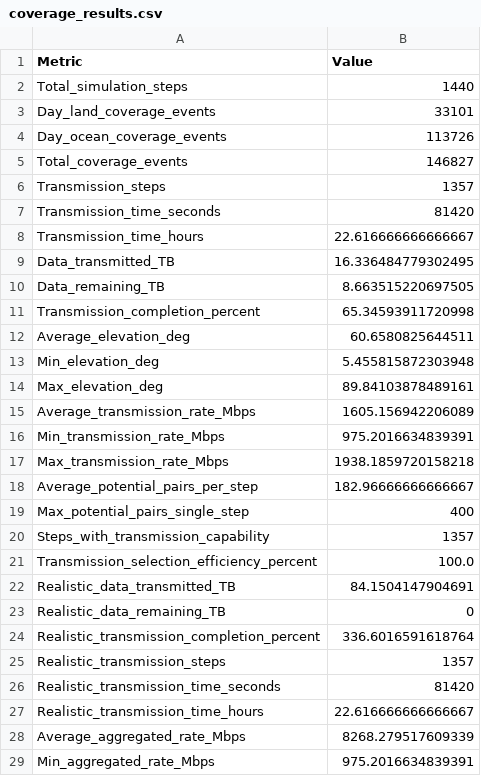
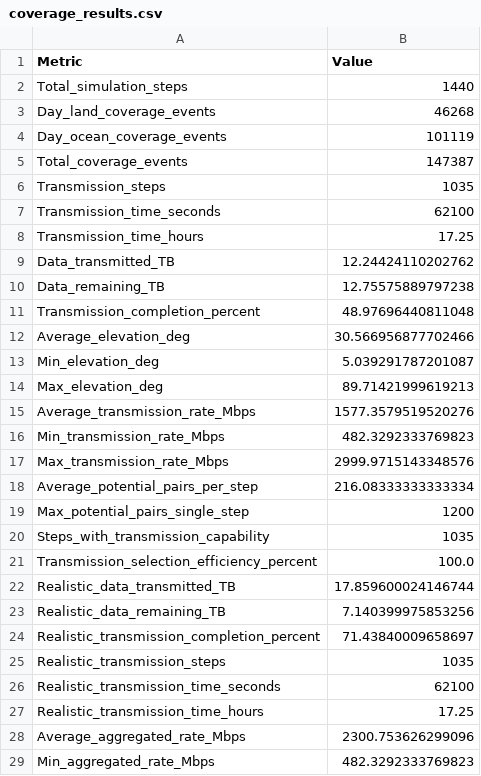
Before and after one commit to Marek3o3/symulacja-main_v2--1-, a CSV file: symulacja-main/symulacja-main/coverage_results.csv, drawn as a sheet; only a part is shown; the diff covers the shown part only.

```diff
--- a/symulacja-main/symulacja-main/coverage_results.csv
+++ b/symulacja-main/symulacja-main/coverage_results.csv
@@ -3,18 +3,18 @@ Total_simulation_steps                   ,   1440
-Day_land_coverage_events                 ,  33101
-Day_ocean_coverage_events                , 113726
-Total_coverage_events                    , 146827
-Transmission_steps                       ,   1357
-Transmission_time_seconds                ,  81420
-Transmission_time_hours                  ,     22.616666666666667
-Data_transmitted_TB                      ,     16.336484779302495
-Data_remaining_TB                        ,      8.663515220697505
-Transmission_completion_percent          ,     65.34593911720998
-Average_elevation_deg                    ,     60.6580825644511
-Min_elevation_deg                        ,      5.455815872303948
-Max_elevation_deg                        ,     89.84103878489161
-Average_transmission_rate_Mbps           ,   1605.156942206089
-Min_transmission_rate_Mbps               ,    975.2016634839391
-Max_transmission_rate_Mbps               ,   1938.1859720158218
-Average_potential_pairs_per_step         ,    182.96666666666667
-Max_potential_pairs_single_step          ,    400
-Steps_with_transmission_capability       ,   1357
+Day_land_coverage_events,46268
+Day_ocean_coverage_events,101119
+Total_coverage_events,147387
+Transmission_steps,1035
+Transmission_time_seconds,62100
+Transmission_time_hours,17.25
+Data_transmitted_TB,12.24424110202762
+Data_remaining_TB,12.75575889797238
+Transmission_completion_percent,48.97696440811048
+Average_elevation_deg,30.566956877702466
+Min_elevation_deg,5.039291787201087
+Max_elevation_deg,89.71421999619213
+Average_transmission_rate_Mbps,1577.3579519520276
+Min_transmission_rate_Mbps,482.3292333769823
+Max_transmission_rate_Mbps,2999.9715143348576
+Average_potential_pairs_per_step,216.08333333333334
+Max_potential_pairs_single_step,1200
+Steps_with_transmission_capability,1035
@@ -22,8 +22,8 @@ Transmission_selection_efficiency_percent,    100.0
-Realistic_data_transmitted_TB            ,     84.1504147904691
-Realistic_data_remaining_TB              ,      0
-Realistic_transmission_completion_percent,    336.6016591618764
-Realistic_transmission_steps             ,   1357
-Realistic_transmission_time_seconds      ,  81420
-Realistic_transmission_time_hours        ,     22.616666666666667
-Average_aggregated_rate_Mbps             ,   8268.279517609339
-Min_aggregated_rate_Mbps                 ,    975.2016634839391
+Realistic_data_transmitted_TB,17.859600024146744
+Realistic_data_remaining_TB,7.140399975853256
+Realistic_transmission_completion_percent,71.43840009658697
+Realistic_transmission_steps,1035
+Realistic_transmission_time_seconds,62100
+Realistic_transmission_time_hours,17.25
+Average_aggregated_rate_Mbps,2300.753626299096
+Min_aggregated_rate_Mbps,482.3292333769823
```
Also changed, not shown: 9 edited cells elsewhere in this file, 7 other files.
